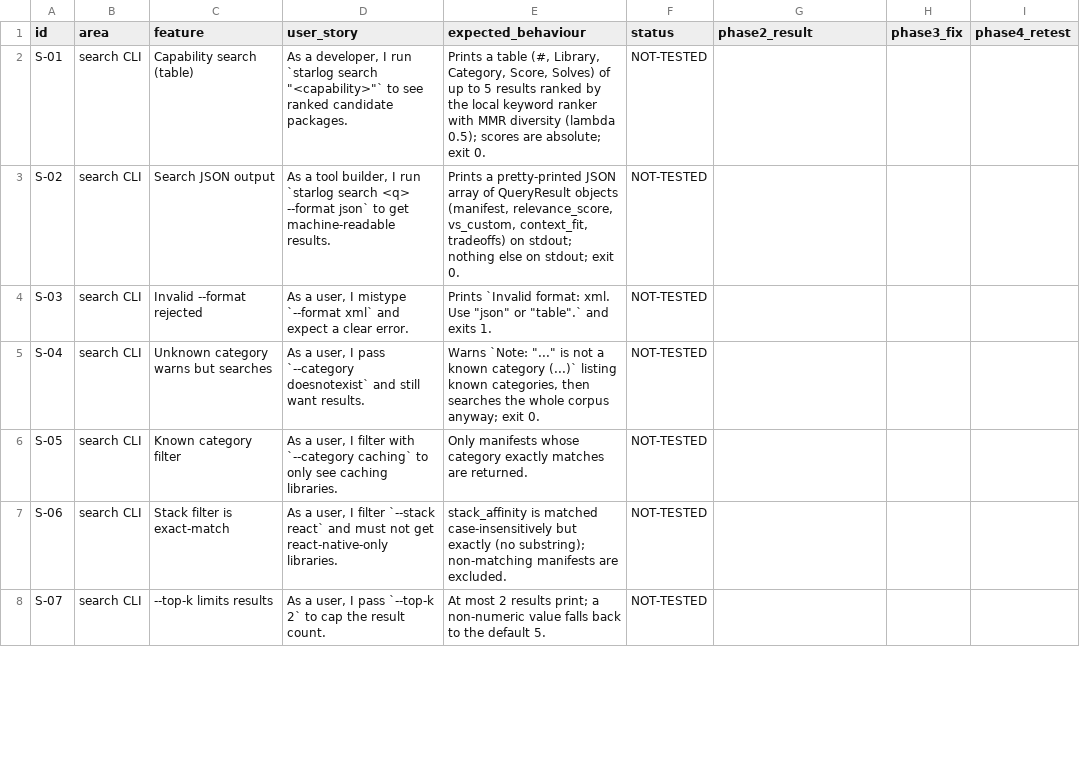
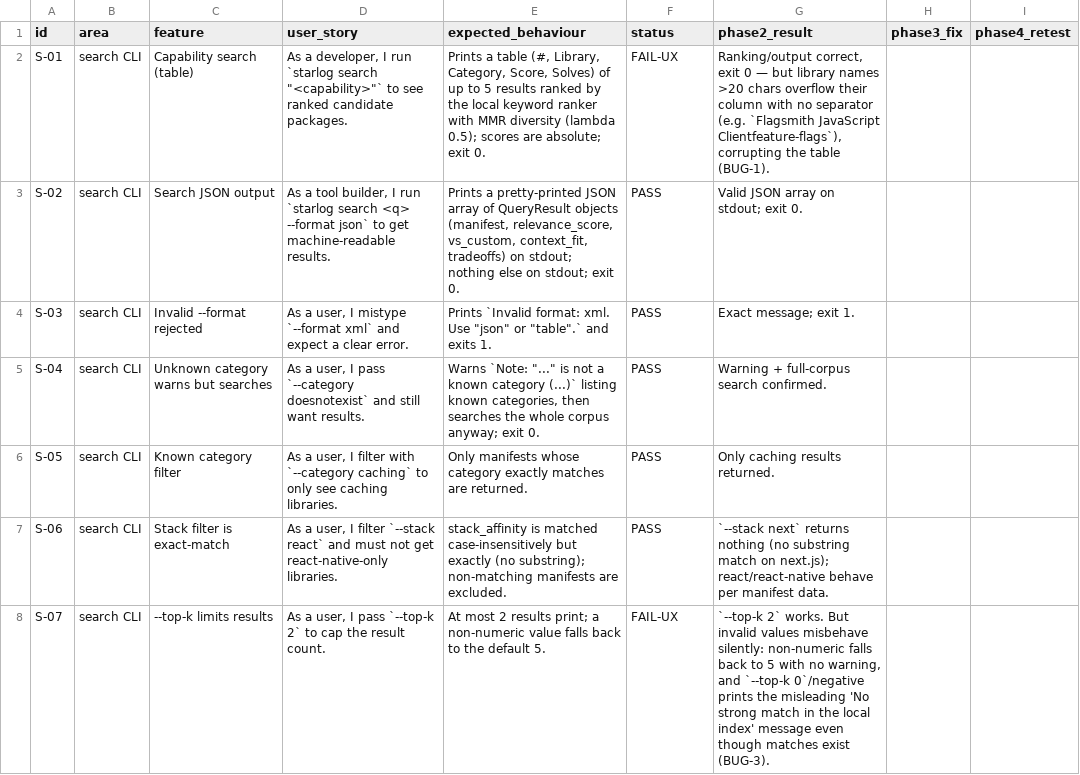
Before and after one commit to kavin0x/starloghq-index, a CSV file: docs/feature-audit.csv, drawn as a sheet; only a part is shown; the diff covers the shown part only.

```diff
--- a/docs/feature-audit.csv
+++ b/docs/feature-audit.csv
@@ -1,8 +1,8 @@
 id,area,feature,user_story,expected_behaviour,status,phase2_result,phase3_fix,phase4_retest
-S-01,search CLI,Capability search (table),"As a developer, I run `starlog search ""<capability>""` to see ranked candidate packages.","Prints a table (#, Library, Category, Score, Solves) of up to 5 results ranked by the local keyword ranker with MMR diversity (lambda 0.5); scores are absolute; exit 0.",NOT-TESTED,,,
-S-02,search CLI,Search JSON output,"As a tool builder, I run `starlog search <q> --format json` to get machine-readable results.","Prints a pretty-printed JSON array of QueryResult objects (manifest, relevance_score, vs_custom, context_fit, tradeoffs) on stdout; nothing else on stdout; exit 0.",NOT-TESTED,,,
-S-03,search CLI,Invalid --format rejected,"As a user, I mistype `--format xml` and expect a clear error.","Prints `Invalid format: xml. Use ""json"" or ""table"".` and exits 1.",NOT-TESTED,,,
-S-04,search CLI,Unknown category warns but searches,"As a user, I pass `--category doesnotexist` and still want results.","Warns `Note: ""...""  is not a known category (...)` listing known categories, then searches the whole corpus anyway; exit 0.",NOT-TESTED,,,
-S-05,search CLI,Known category filter,"As a user, I filter with `--category caching` to only see caching libraries.","Only manifests whose category exactly matches are returned.",NOT-TESTED,,,
-S-06,search CLI,Stack filter is exact-match,"As a user, I filter `--stack react` and must not get react-native-only libraries.","stack_affinity is matched case-insensitively but exactly (no substring); non-matching manifests are excluded.",NOT-TESTED,,,
-S-07,search CLI,--top-k limits results,"As a user, I pass `--top-k 2` to cap the result count.","At most 2 results print; a non-numeric value falls back to the default 5.",NOT-TESTED,,,
+S-01,search CLI,Capability search (table),"As a developer, I run `starlog search ""<capability>""` to see ranked candidate packages.","Prints a table (#, Library, Category, Score, Solves) of up to 5 results ranked by the local keyword ranker with MMR diversity (lambda 0.5); scores are absolute; exit 0.",FAIL-UX,"Ranking/output correct, exit 0 — but library names >20 chars overflow their column with no separator (e.g. `Flagsmith JavaScript Clientfeature-flags`), corrupting the table (BUG-1).",,
+S-02,search CLI,Search JSON output,"As a tool builder, I run `starlog search <q> --format json` to get machine-readable results.","Prints a pretty-printed JSON array of QueryResult objects (manifest, relevance_score, vs_custom, context_fit, tradeoffs) on stdout; nothing else on stdout; exit 0.",PASS,Valid JSON array on stdout; exit 0.,,
+S-03,search CLI,Invalid --format rejected,"As a user, I mistype `--format xml` and expect a clear error.","Prints `Invalid format: xml. Use ""json"" or ""table"".` and exits 1.",PASS,Exact message; exit 1.,,
+S-04,search CLI,Unknown category warns but searches,"As a user, I pass `--category doesnotexist` and still want results.","Warns `Note: ""...""  is not a known category (...)` listing known categories, then searches the whole corpus anyway; exit 0.",PASS,Warning + full-corpus search confirmed.,,
+S-05,search CLI,Known category filter,"As a user, I filter with `--category caching` to only see caching libraries.","Only manifests whose category exactly matches are returned.",PASS,Only caching results returned.,,
+S-06,search CLI,Stack filter is exact-match,"As a user, I filter `--stack react` and must not get react-native-only libraries.","stack_affinity is matched case-insensitively but exactly (no substring); non-matching manifests are excluded.",PASS,"`--stack next` returns nothing (no substring match on next.js); react/react-native behave per manifest data.",,
+S-07,search CLI,--top-k limits results,"As a user, I pass `--top-k 2` to cap the result count.","At most 2 results print; a non-numeric value falls back to the default 5.",FAIL-UX,"`--top-k 2` works. But invalid values misbehave silently: non-numeric falls back to 5 with no warning, and `--top-k 0`/negative prints the misleading 'No strong match in the local index' message even though matches exist (BUG-3).",,
```
Also changed, not shown: 1 added row and 162 edited cells elsewhere in this file.
